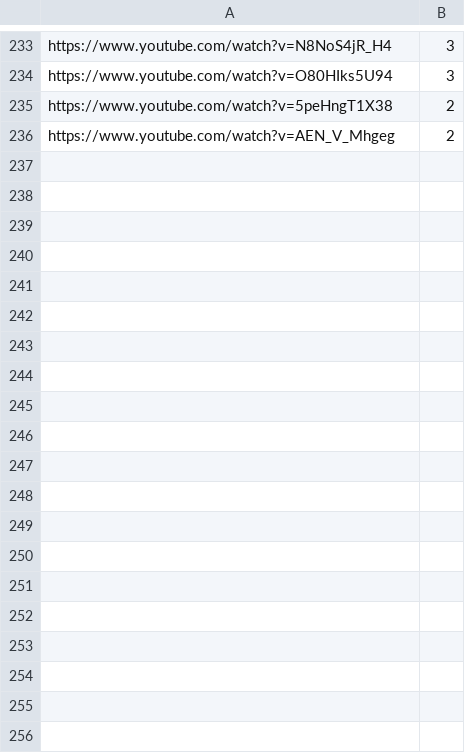
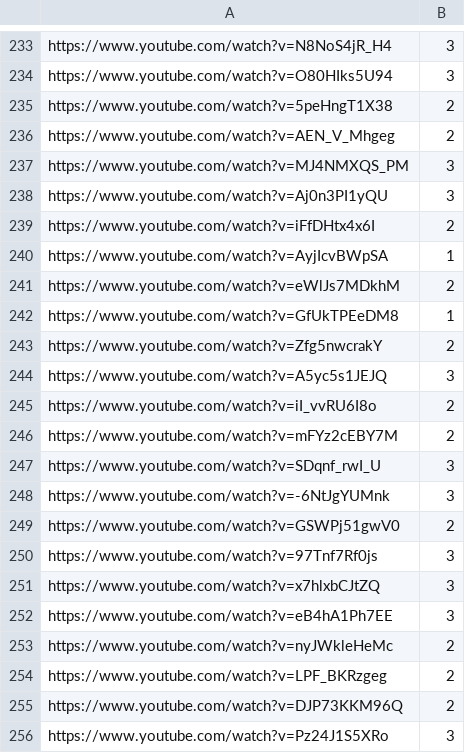
Before and after one commit to laurenzse/NothingToSee, a CSV file: public/soundscapes.csv, drawn as a sheet; only a part is shown, gaps mark what is left out; the diff covers the shown part only; the diff names each change by its address in the sheet, - before the commit and + after, or states it on an @@ line.

Commit message:
add soundscapess

```diff
--- a/public/soundscapes.csv
+++ b/public/soundscapes.csv
+row 237: https://www.youtube.com/watch?v=MJ4NMXQS_PM | 3
+row 238: https://www.youtube.com/watch?v=Aj0n3PI1yQU | 3
+row 239: https://www.youtube.com/watch?v=iFfDHtx4x6I | 2
+row 240: https://www.youtube.com/watch?v=AyjIcvBWpSA | 1
+row 241: https://www.youtube.com/watch?v=eWlJs7MDkhM | 2
+row 242: https://www.youtube.com/watch?v=GfUkTPEeDM8 | 1
+row 243: https://www.youtube.com/watch?v=Zfg5nwcrakY | 2
+row 244: https://www.youtube.com/watch?v=A5yc5s1JEJQ | 3
+row 245: https://www.youtube.com/watch?v=iI_vvRU6I8o | 2
+row 246: https://www.youtube.com/watch?v=mFYz2cEBY7M | 2
+row 247: https://www.youtube.com/watch?v=SDqnf_rwI_U | 3
+row 248: https://www.youtube.com/watch?v=-6NtJgYUMnk | 3
+row 249: https://www.youtube.com/watch?v=GSWPj51gwV0 | 2
+row 250: https://www.youtube.com/watch?v=97Tnf7Rf0js | 3
+row 251: https://www.youtube.com/watch?v=x7hlxbCJtZQ | 3
+row 252: https://www.youtube.com/watch?v=eB4hA1Ph7EE | 3
+row 253: https://www.youtube.com/watch?v=nyJWkleHeMc | 2
+row 254: https://www.youtube.com/watch?v=LPF_BKRzgeg | 2
+row 255: https://www.youtube.com/watch?v=DJP73KKM96Q | 2
+row 256: https://www.youtube.com/watch?v=Pz24J1S5XRo | 3
```
Also changed, not shown: 69 added rows elsewhere in this file.
